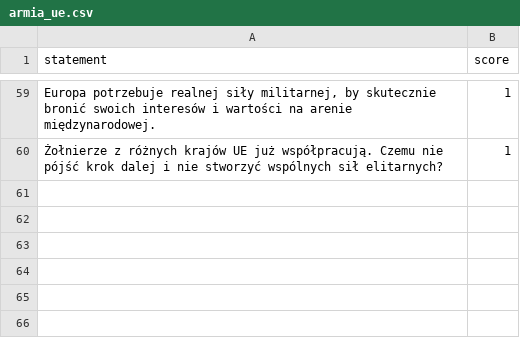
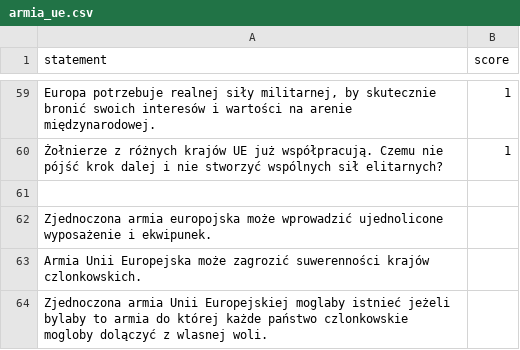
Before and after one commit to ogSikma/Political_compass, a CSV file: datasets/armia_ue.csv, drawn as a sheet; only a part is shown, gaps mark what is left out; the diff names each change by its address in the sheet, - before the commit and + after, or states it on an @@ line.

```diff
--- a/datasets/armia_ue.csv
+++ b/datasets/armia_ue.csv
+row 61: (empty)
+row 62: Zjednoczona armia europojska może wprowadzić ujednolicone wyposażenie i ekwipunek.
+row 63: Armia Unii Europejska może zagrozić suwerenności krajów czlonkowskich.
+row 64: Zjednoczona armia Unii Europejskiej moglaby istnieć jeżeli bylaby to armia do której każde państwo czlonkowskie mogloby dolączyć z wlasnej woli.
```
Also changed, not shown: datasets/aborcja.csv, datasets/bron.csv, 6 other files.
